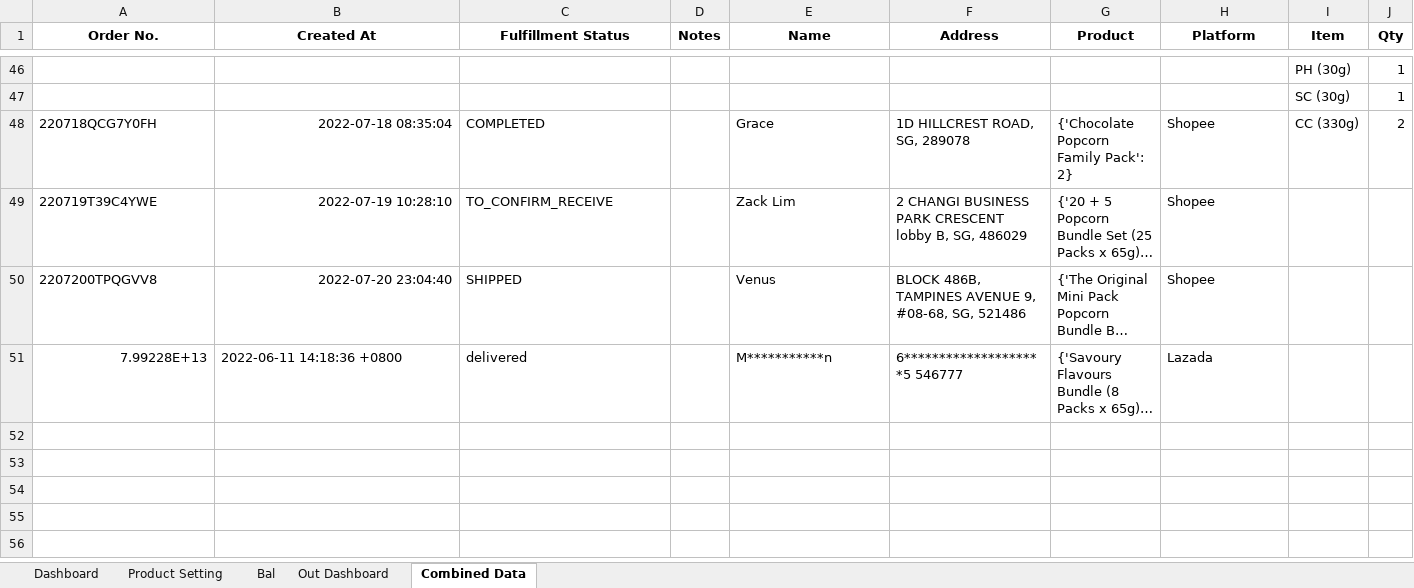
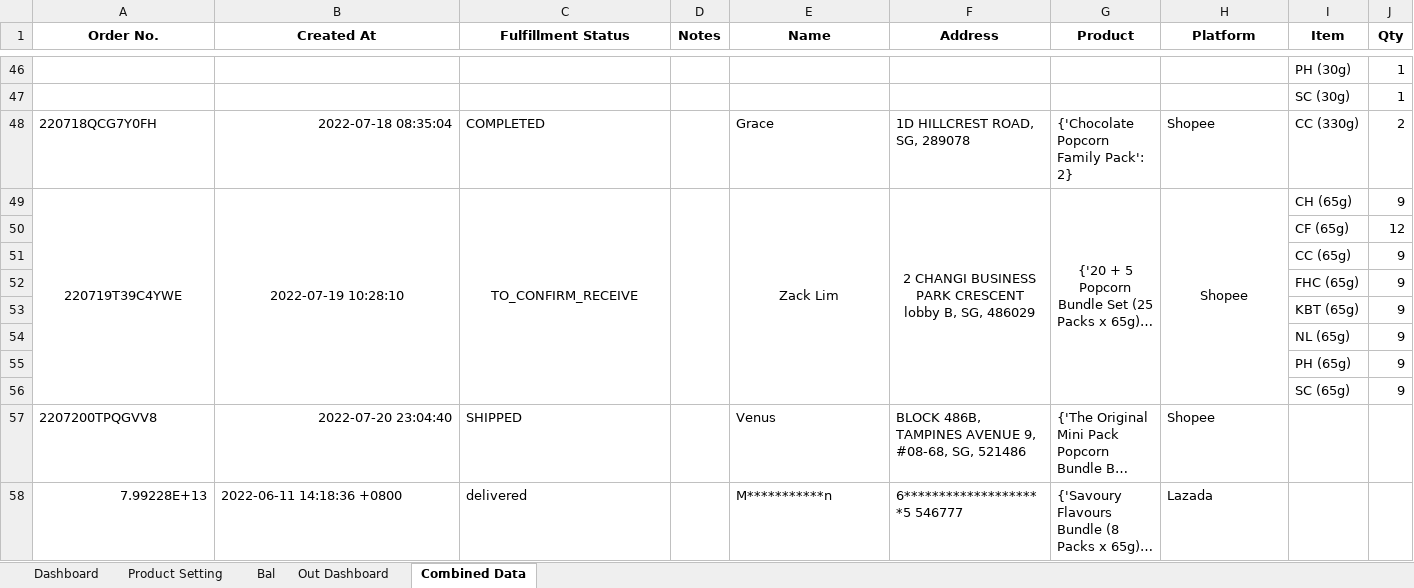
Before and after one commit to TKG-IT-team/Inventory-System, an Excel workbook: RealProgram.xlsm, sheet Combined Data, drawn as a sheet; only a part is shown, gaps mark what is left out; long unchanged cells end in …; values as stored, in another font and other column widths than the file's, no borders; conditional formats not drawn; the diff names each change by its address in the sheet, - before the commit and + after, or states it on an @@ line.

Commit message:
Update real data

```diff
--- a/RealProgram.xlsm (sheet Combined Data)
+++ b/RealProgram.xlsm (sheet Combined Data)
-A49 alignment: left
+A49 alignment: center
+A49:A56 merged
-B49 alignment: right
+B49 alignment: center
+B49:B56 merged
-C49 alignment: left
+C49 alignment: center
+C49:C56 merged
+D49:D56 merged
-E49:H49 alignment: left
+E49:H49 alignment: center
+E49:E56 merged
+F49:F56 merged
+G49:G56 merged
+H49:H56 merged
-I49 (Item): (empty)
+I49 (Item): CH (65g)
-J49 (Qty): (empty)
+J49 (Qty): 9
+row 50:  |  |  |  |  |  |  |  | CF (65g) | 12
+row 51:  |  |  |  |  |  |  |  | CC (65g) | 9
+row 52:  |  |  |  |  |  |  |  | FHC (65g) | 9
+row 53:  |  |  |  |  |  |  |  | KBT (65g) | 9
+row 54:  |  |  |  |  |  |  |  | NL (65g) | 9
+row 55:  |  |  |  |  |  |  |  | PH (65g) | 9
+row 56:  |  |  |  |  |  |  |  | SC (65g) | 9
```
Also changed, not shown: sheet Bal, charts or pictures.
